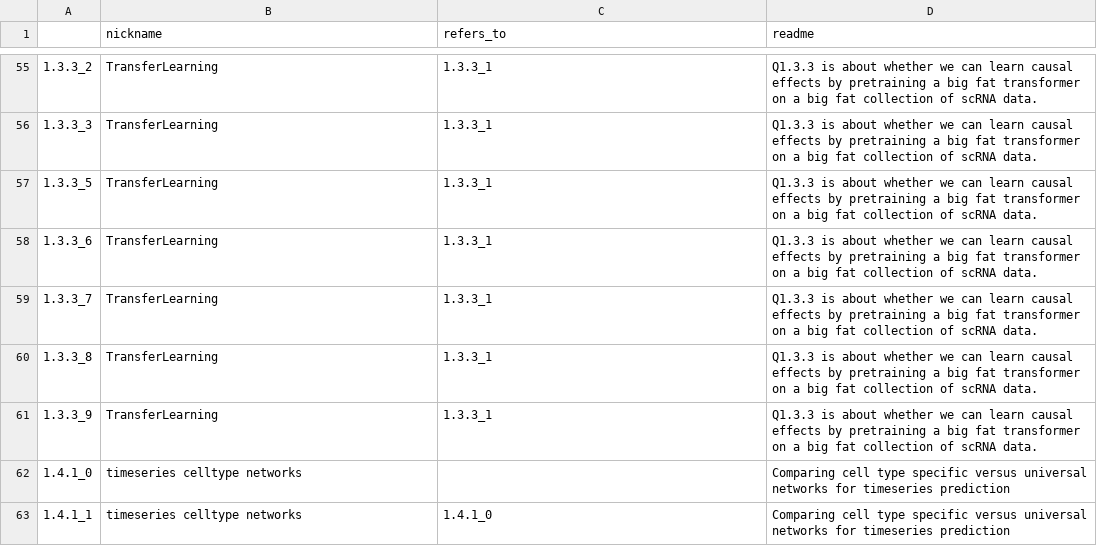
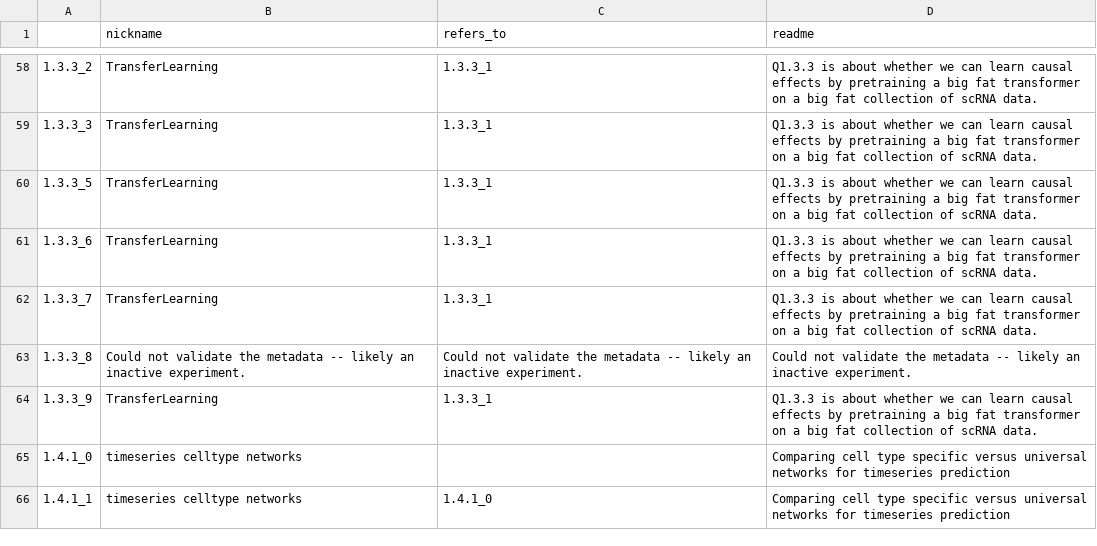
Before and after one commit to ekernf01/perturbation_benchmarking, a TSV file: all_experiments.tsv, drawn as a sheet; only a part is shown, gaps mark what is left out; the diff covers the shown part only.

Commit message:
Add scGPT to some experiments

```diff
--- a/all_experiments.tsv
+++ b/all_experiments.tsv
@@ -59,3 +62,3 @@
 1.3.3_7	TransferLearning	1.3.3_1	Q1.3.3 is about whether we can learn causal effects by pretraining a big fat transformer on a big fat collection of scRNA data.
-1.3.3_8	TransferLearning	1.3.3_1	Q1.3.3 is about whether we can learn causal effects by pretraining a big fat transformer on a big fat collection of scRNA data.
+1.3.3_8	Could not validate the metadata -- likely an inactive experiment.	Could not validate the metadata -- likely an inactive experiment.	Could not validate the metadata -- likely an inactive experiment.
 1.3.3_9	TransferLearning	1.3.3_1	Q1.3.3 is about whether we can learn causal effects by pretraining a big fat transformer on a big fat collection of scRNA data.
```
Also changed, not shown: 39 added rows, 1 removed row and 19 edited cells elsewhere in this file, 3 other files.
